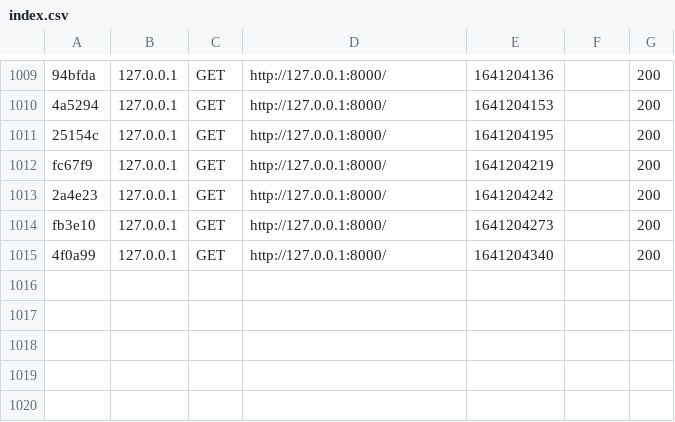
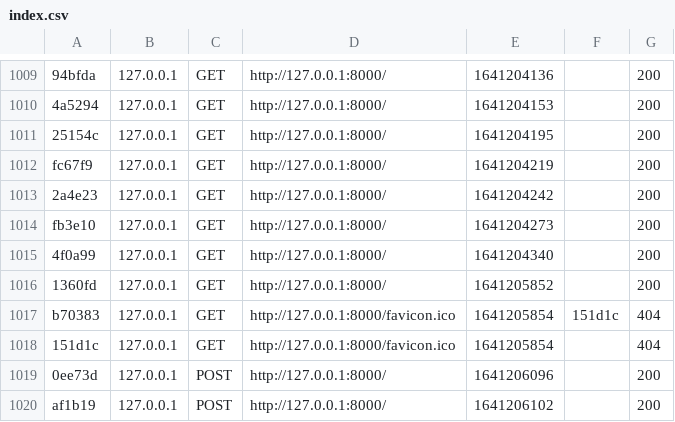
Before and after one commit to perrinecoupy/PPE-PHP-Gestion-des-locations, a CSV file: var/cache/dev/profiler/index.csv, drawn as a sheet; only a part is shown, gaps mark what is left out.

```diff
--- a/var/cache/dev/profiler/index.csv
+++ b/var/cache/dev/profiler/index.csv
@@ -1015 +1015,6 @@ fb3e10,127.0.0.1,GET,http://127.0.0.1:8000/,1641204273,,200
 4f0a99,127.0.0.1,GET,http://127.0.0.1:8000/,1641204340,,200
+1360fd,127.0.0.1,GET,http://127.0.0.1:8000/,1641205852,,200
+b70383,127.0.0.1,GET,http://127.0.0.1:8000/favicon.ico,1641205854,151d1c,404
+151d1c,127.0.0.1,GET,http://127.0.0.1:8000/favicon.ico,1641205854,,404
+0ee73d,127.0.0.1,POST,http://127.0.0.1:8000/,1641206096,,200
+af1b19,127.0.0.1,POST,http://127.0.0.1:8000/,1641206102,,200
```
Also changed, not shown: 5 other files.
